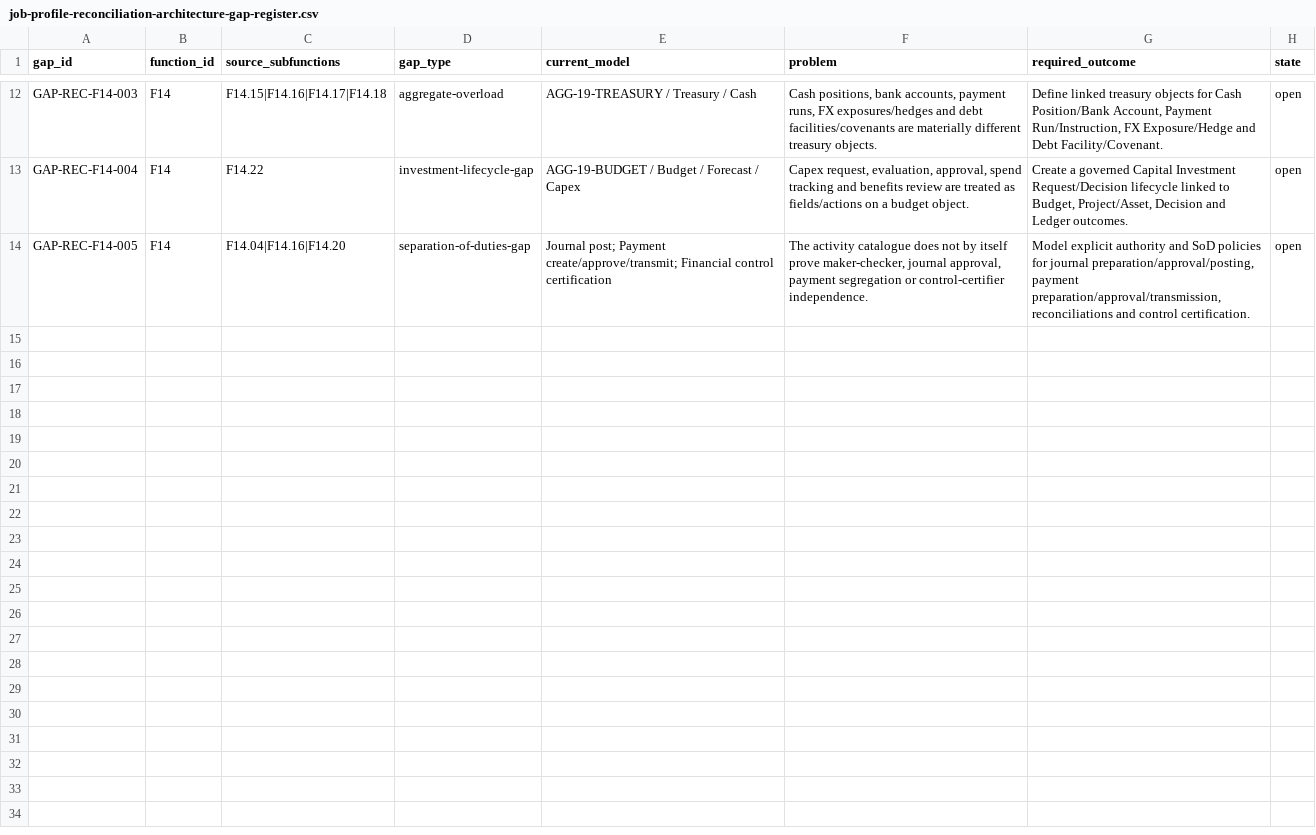
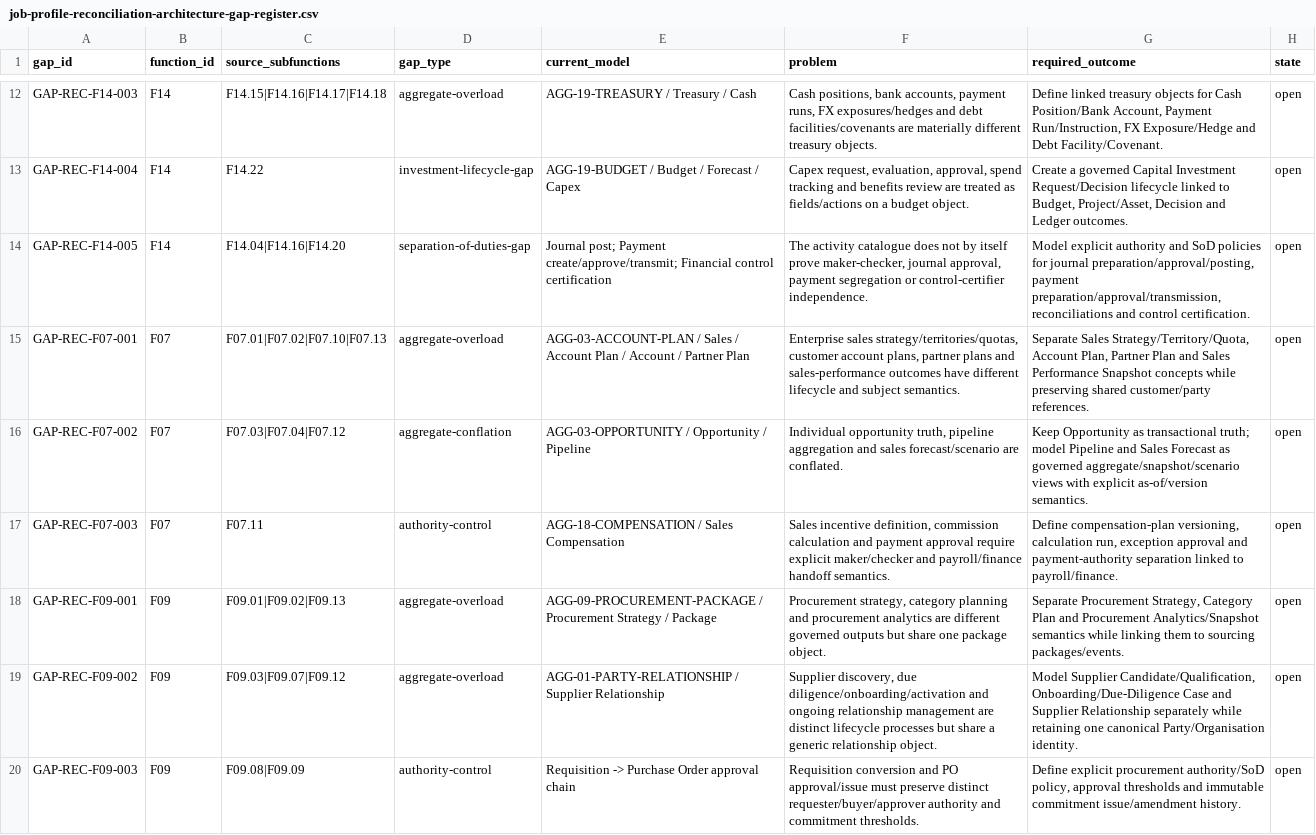
Before and after one commit to 8140spitt/NuBlox-Digital-Applications-V3, a CSV file: docs/product/job-profile-reconciliation-architecture-gap-register.csv, drawn as a sheet; only a part is shown, gaps mark what is left out; the diff names each change by its address in the sheet, - before the commit and + after, or states it on an @@ line.

Commit message:
Add commercial procurement architecture gaps

```diff
--- a/docs/product/job-profile-reconciliation-architecture-gap-register.csv
+++ b/docs/product/job-profile-reconciliation-architecture-gap-register.csv
+row 15: GAP-REC-F07-001 | F07 | F07.01|F07.02|F07.10|F07.13 | aggregate-overload | AGG-03-ACCOUNT-PLAN / Sales / Account Plan / Account / Partner Plan | Enterprise sales strategy/territories/quotas, customer account plans, partner plans and sales-performance outcomes have different lifecycle and subject semantics. | Separate Sales Strategy/Territory/Quota, Account Plan, Partner Plan and Sales Performance Snapshot concepts while preserving shared customer/party references. | open
+row 16: GAP-REC-F07-002 | F07 | F07.03|F07.04|F07.12 | aggregate-conflation | AGG-03-OPPORTUNITY / Opportunity / Pipeline | Individual opportunity truth, pipeline aggregation and sales forecast/scenario are conflated. | Keep Opportunity as transactional truth; model Pipeline and Sales Forecast as governed aggregate/snapshot/scenario views with explicit as-of/version semantics. | open
+row 17: GAP-REC-F07-003 | F07 | F07.11 | authority-control | AGG-18-COMPENSATION / Sales Compensation | Sales incentive definition, commission calculation and payment approval require explicit maker/checker and payroll/finance handoff semantics. | Define compensation-plan versioning, calculation run, exception approval and payment-authority separation linked to payroll/finance. | open
+row 18: GAP-REC-F09-001 | F09 | F09.01|F09.02|F09.13 | aggregate-overload | AGG-09-PROCUREMENT-PACKAGE / Procurement Strategy / Package | Procurement strategy, category planning and procurement analytics are different governed outputs but share one package object. | Separate Procurement Strategy, Category Plan and Procurement Analytics/Snapshot semantics while linking them to sourcing packages/events. | open
+row 19: GAP-REC-F09-002 | F09 | F09.03|F09.07|F09.12 | aggregate-overload | AGG-01-PARTY-RELATIONSHIP / Supplier Relationship | Supplier discovery, due diligence/onboarding/activation and ongoing relationship management are distinct lifecycle processes but share a generic relationship object. | Model Supplier Candidate/Qualification, Onboarding/Due-Diligence Case and Supplier Relationship separately while retaining one canonical Party/Organisation identity. | open
+row 20: GAP-REC-F09-003 | F09 | F09.08|F09.09 | authority-control | Requisition -> Purchase Order approval chain | Requisition conversion and PO approval/issue must preserve distinct requester/buyer/approver authority and commitment thresholds. | Define explicit procurement authority/SoD policy, approval thresholds and immutable commitment issue/amendment history. | open
```
